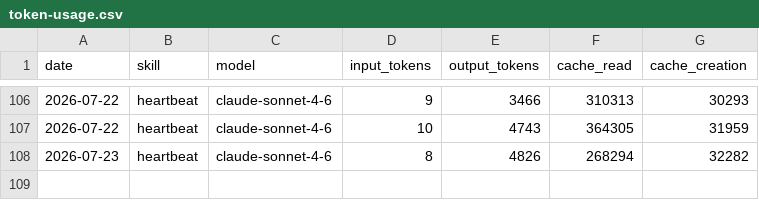
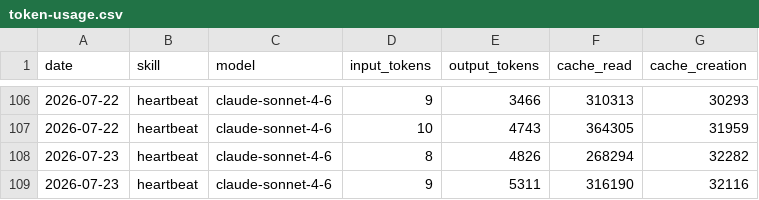
Before and after one commit to rowlandr71/aeon, a CSV file: memory/token-usage.csv, drawn as a sheet; only a part is shown, gaps mark what is left out; the diff names each change by its address in the sheet, - before the commit and + after, or states it on an @@ line.

Commit message:
chore(heartbeat): auto-commit 2026-07-23

```diff
--- a/memory/token-usage.csv
+++ b/memory/token-usage.csv
+row 109: 2026-07-23 | heartbeat | claude-sonnet-4-6 | 9 | 5311 | 316190 | 32116
```
Also changed, not shown: 3 other files.
